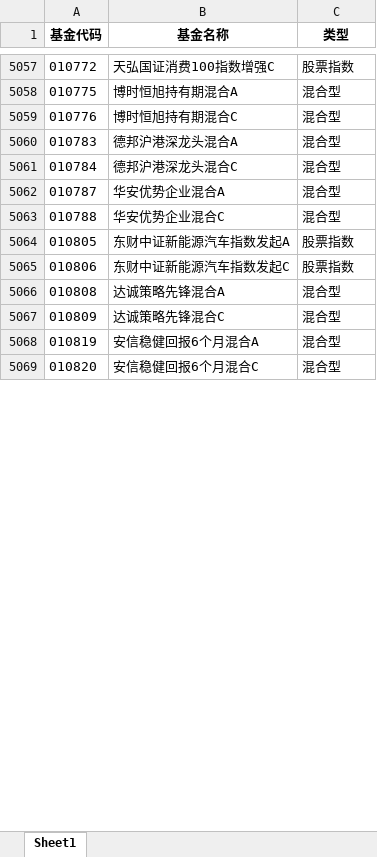
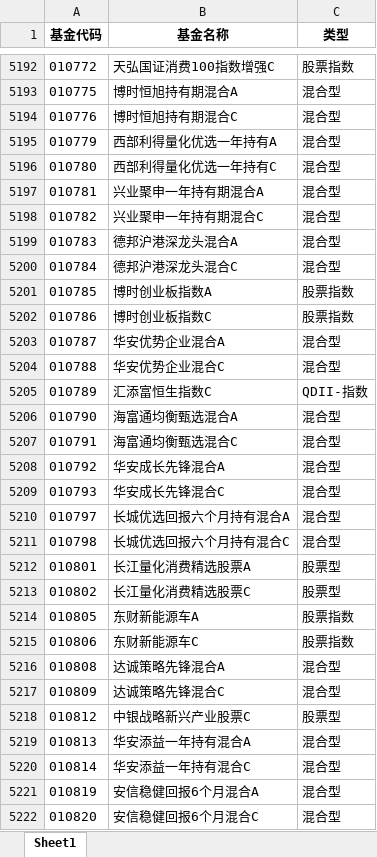
Before and after one commit to wqcvc/my_scrpy_series, an Excel workbook: fund/funds_use_list.xlsx, sheet Sheet1, drawn as a sheet; only a part is shown, gaps mark what is left out; values as stored, in another font and other column widths than the file's, no borders; addresses are those after the commit; the diff covers the shown part only; the diff names each change by its address in the sheet, - before the commit and + after, or states it on an @@ line.

```diff
--- a/fund/funds_use_list.xlsx (sheet Sheet1)
+++ b/fund/funds_use_list.xlsx (sheet Sheet1)
+row 5195: 010779 | 西部利得量化优选一年持有A | 混合型
+row 5196: 010780 | 西部利得量化优选一年持有C | 混合型
+row 5197: 010781 | 兴业聚申一年持有期混合A | 混合型
+row 5198: 010782 | 兴业聚申一年持有期混合C | 混合型
+row 5201: 010785 | 博时创业板指数A | 股票指数
+row 5202: 010786 | 博时创业板指数C | 股票指数
+row 5205: 010789 | 汇添富恒生指数C | QDII-指数
+row 5206: 010790 | 海富通均衡甄选混合A | 混合型
+row 5207: 010791 | 海富通均衡甄选混合C | 混合型
+row 5208: 010792 | 华安成长先锋混合A | 混合型
+row 5209: 010793 | 华安成长先锋混合C | 混合型
+row 5210: 010797 | 长城优选回报六个月持有混合A | 混合型
+row 5211: 010798 | 长城优选回报六个月持有混合C | 混合型
+row 5212: 010801 | 长江量化消费精选股票A | 股票型
+row 5213: 010802 | 长江量化消费精选股票C | 股票型
-B5214 (基金名称): 东财中证新能源汽车指数发起A
+B5214 (基金名称): 东财新能源车A
-B5215 (基金名称): 东财中证新能源汽车指数发起C
+B5215 (基金名称): 东财新能源车C
+row 5218: 010812 | 中银战略新兴产业股票C | 股票型
+row 5219: 010813 | 华安添益一年持有混合A | 混合型
+row 5220: 010814 | 华安添益一年持有混合C | 混合型
```
Also changed, not shown: 449 added rows, 83 removed rows and 161 edited cells elsewhere in this sheet, 3 other files.
